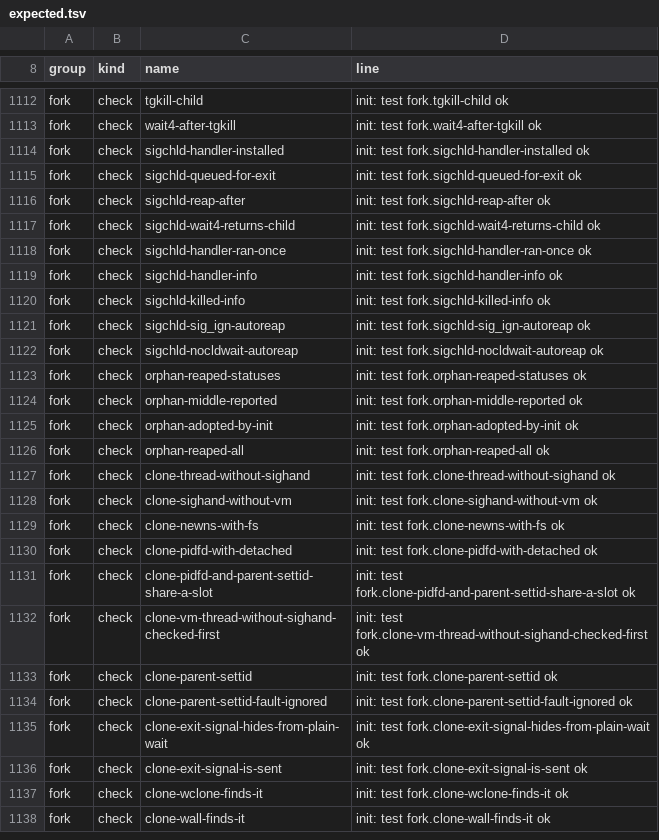
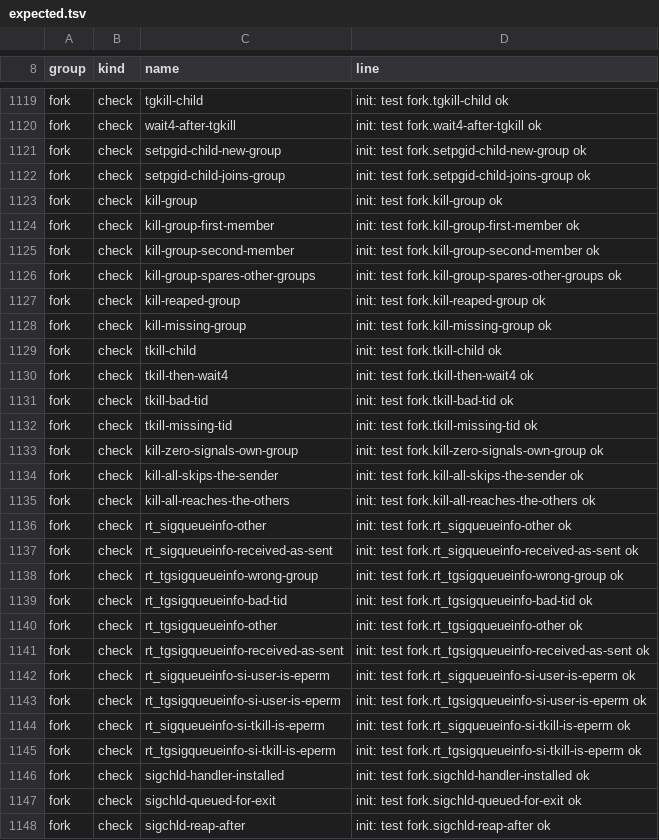
Before and after one commit to Big-Smarty/linux-rs, a TSV file: xtask/oracle/expected.tsv, drawn as a sheet; only a part is shown, gaps mark what is left out; the shorter side is filled out with more unchanged rows; the diff covers the shown part only.

```diff
--- a/xtask/oracle/expected.tsv
+++ b/xtask/oracle/expected.tsv
@@ -1113,2 +1120,27 @@ fork	check	tgkill-child	init: test fork.tgkill-child ok
 fork	check	wait4-after-tgkill	init: test fork.wait4-after-tgkill ok
+fork	check	setpgid-child-new-group	init: test fork.setpgid-child-new-group ok
+fork	check	setpgid-child-joins-group	init: test fork.setpgid-child-joins-group ok
+fork	check	kill-group	init: test fork.kill-group ok
+fork	check	kill-group-first-member	init: test fork.kill-group-first-member ok
+fork	check	kill-group-second-member	init: test fork.kill-group-second-member ok
+fork	check	kill-group-spares-other-groups	init: test fork.kill-group-spares-other-groups ok
+fork	check	kill-reaped-group	init: test fork.kill-reaped-group ok
+fork	check	kill-missing-group	init: test fork.kill-missing-group ok
+fork	check	tkill-child	init: test fork.tkill-child ok
+fork	check	tkill-then-wait4	init: test fork.tkill-then-wait4 ok
+fork	check	tkill-bad-tid	init: test fork.tkill-bad-tid ok
+fork	check	tkill-missing-tid	init: test fork.tkill-missing-tid ok
+fork	check	kill-zero-signals-own-group	init: test fork.kill-zero-signals-own-group ok
+fork	check	kill-all-skips-the-sender	init: test fork.kill-all-skips-the-sender ok
+fork	check	kill-all-reaches-the-others	init: test fork.kill-all-reaches-the-others ok
+fork	check	rt_sigqueueinfo-other	init: test fork.rt_sigqueueinfo-other ok
+fork	check	rt_sigqueueinfo-received-as-sent	init: test fork.rt_sigqueueinfo-received-as-sent ok
+fork	check	rt_tgsigqueueinfo-wrong-group	init: test fork.rt_tgsigqueueinfo-wrong-group ok
+fork	check	rt_tgsigqueueinfo-bad-tid	init: test fork.rt_tgsigqueueinfo-bad-tid ok
+fork	check	rt_tgsigqueueinfo-other	init: test fork.rt_tgsigqueueinfo-other ok
+fork	check	rt_tgsigqueueinfo-received-as-sent	init: test fork.rt_tgsigqueueinfo-received-as-sent ok
+fork	check	rt_sigqueueinfo-si-user-is-eperm	init: test fork.rt_sigqueueinfo-si-user-is-eperm ok
+fork	check	rt_tgsigqueueinfo-si-user-is-eperm	init: test fork.rt_tgsigqueueinfo-si-user-is-eperm ok
+fork	check	rt_sigqueueinfo-si-tkill-is-eperm	init: test fork.rt_sigqueueinfo-si-tkill-is-eperm ok
+fork	check	rt_tgsigqueueinfo-si-tkill-is-eperm	init: test fork.rt_tgsigqueueinfo-si-tkill-is-eperm ok
 fork	check	sigchld-handler-installed	init: test fork.sigchld-handler-installed ok
```
Also changed, not shown: 18 added rows and 1 edited cell elsewhere in this file, 8 other files.
